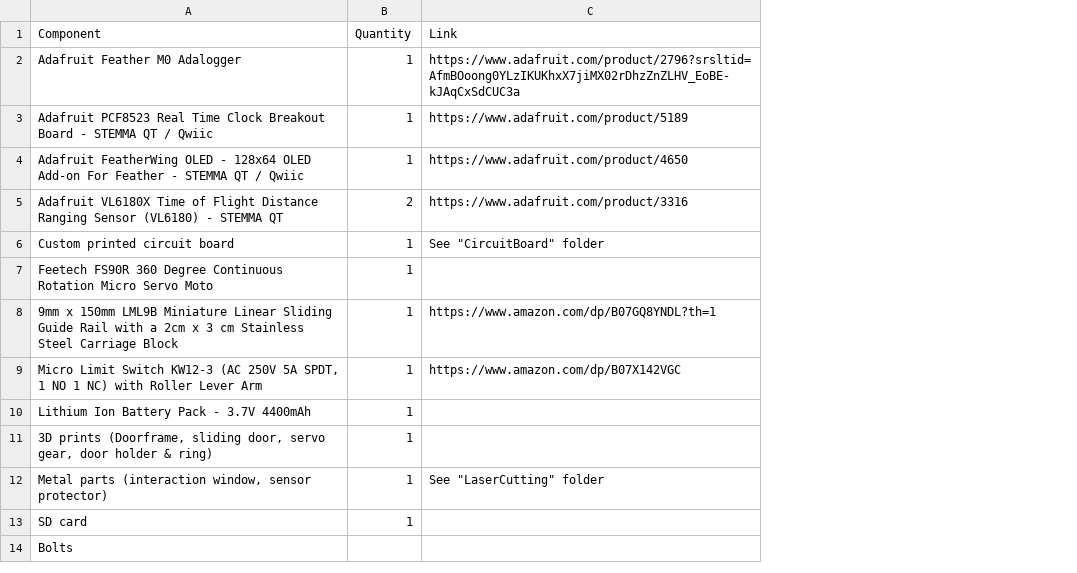
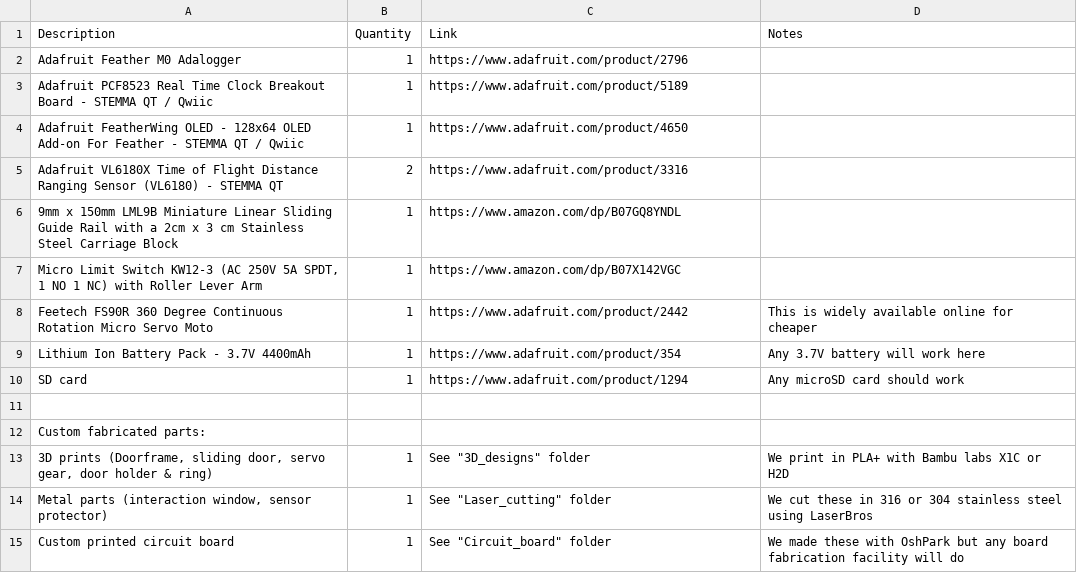
Before and after one commit to yiruchen4/Chen2026, a CSV file: SocialDoorInstructions/Parts_list/SocialDoor_components.csv, drawn as a sheet; removed rows and columns are numbered as before the commit, all else as after; the diff names each change by its address in the sheet, - before the commit and + after, or states it on an @@ line.

Commit message:
Update and expand SocialDoor components list
Revised the parts list CSV to include a 'Notes' column, updated links, added more detailed descriptions, and clarified sources and fabrication details for custom parts. This improves clarity and provides more guidance for sourcing and fabrication.

```diff
--- a/SocialDoorInstructions/Parts_list/SocialDoor_components.csv
+++ b/SocialDoorInstructions/Parts_list/SocialDoor_components.csv
+column D (Notes), row 9: Any 3.7V battery will work here; rows 13-14: We print in PLA+ with Bambu labs X1C or H2D | We cut these in 316 or 304 stainless steel using LaserBros
-A1: Component
+A1: Description
-C2 (Link): https://www.adafruit.com/product/2796?srsltid=AfmBOoong0YLzIKUKhxX7jiMX02rDhzZnZLHV_EoBE-kJAqCxSdCUC3a
+C2 (Link): https://www.adafruit.com/product/2796
-row 6: Custom printed circuit board | 1 | See "CircuitBoard" folder
-row 7: Feetech FS90R 360 Degree Continuous Rotation Micro Servo Moto | 1
-C6 (Link): https://www.amazon.com/dp/B07GQ8YNDL?th=1
+C6 (Link): https://www.amazon.com/dp/B07GQ8YNDL
+row 8: Feetech FS90R 360 Degree Continuous Rotation Micro Servo Moto | 1 | https://www.adafruit.com/product/2442 | This is widely available online for cheaper
-C9 (Link): (empty)
+C9 (Link): https://www.adafruit.com/product/354
+row 10: SD card | 1 | https://www.adafruit.com/product/1294 | Any microSD card should work
+row 11: (empty)
+row 12: Custom fabricated parts:
-C13 (Link): (empty)
+C13 (Link): See "3D_designs" folder
-C14 (Link): See "LaserCutting" folder
+C14 (Link): See "Laser_cutting" folder
-row 13: SD card | 1
-row 14: Bolts
+row 15: Custom printed circuit board | 1 | See "Circuit_board" folder | We made these with OshPark but any board fabrication facility will do
```
